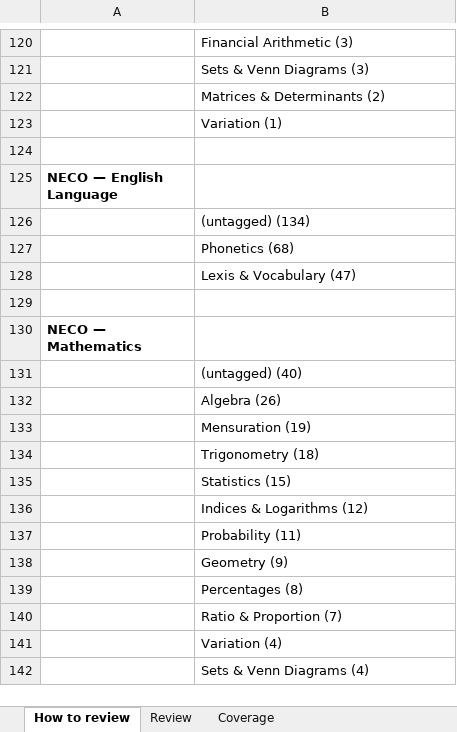
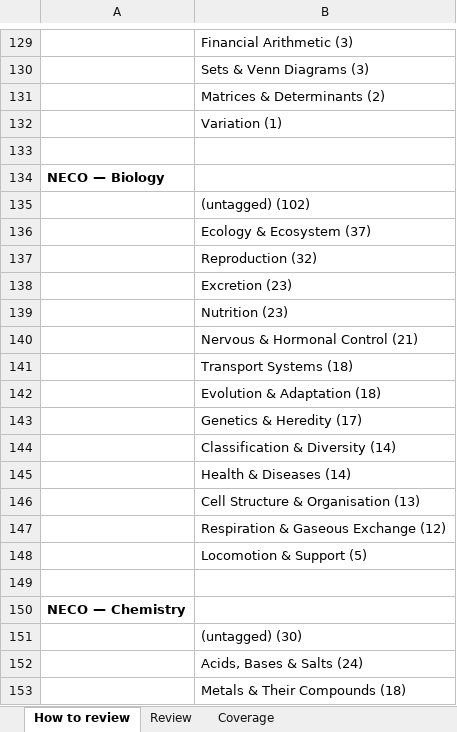
Before and after one commit to donne4real/exam-prep-ng, an Excel workbook: review/topic-tags-review.xlsx, sheet How to review, drawn as a sheet; only a part is shown, gaps mark what is left out; the shorter side is filled out with more unchanged rows; values as stored, in another font and other column widths than the file's, no borders; the diff covers the shown part only; the diff names each change by its address in the sheet, - before the commit and + after, or states it on an @@ line.

Commit message:
Expand banks to 10,957 questions: NECO sciences, WAEC social sciences
Second SchoolNGR classroom pass over 24 sections; 10 carried content
(~5,900 questions), the rest are empty stubs on the site (notably every
JAMB section — JAMB breadth still needs another source):

- NECO Biology 349, Chemistry 167, Physics 321, Economics 271
- WAEC Government 836, Geography 640, Literature-in-English 823,
  Agricultural Science 846, Civic Education 387
- BECE Business Studies 91

- build_bank: cross-exam topic-map reuse for the sciences plus new
  Geography / Literature / Business Studies / NVE keyword maps
- scraper: treat cached styled-404 pages as misses (WAEC Further Maths
  listing links to dead pages; section dropped)

Bank now: 27 subjects / 10,957 questions
(BECE 1,966 / JAMB 681 / NECO 1,535 / WAEC 6,775).

```diff
--- a/review/topic-tags-review.xlsx (sheet How to review)
+++ b/review/topic-tags-review.xlsx (sheet How to review)
+row 134: NECO — Biology
+row 135:  | (untagged) (102)
+row 136:  | Ecology & Ecosystem (37)
+row 137:  | Reproduction (32)
+row 138:  | Excretion (23)
+row 139:  | Nutrition (23)
+row 140:  | Nervous & Hormonal Control (21)
+row 141:  | Transport Systems (18)
+row 142:  | Evolution & Adaptation (18)
+row 143:  | Genetics & Heredity (17)
+row 144:  | Classification & Diversity (14)
+row 145:  | Health & Diseases (14)
+row 146:  | Cell Structure & Organisation (13)
+row 147:  | Respiration & Gaseous Exchange (12)
+row 148:  | Locomotion & Support (5)
+row 149: (empty)
+row 150: NECO — Chemistry
+row 151:  | (untagged) (30)
+row 152:  | Acids, Bases & Salts (24)
+row 153:  | Metals & Their Compounds (18)
```
Also changed, not shown: 110 added rows elsewhere in this sheet, sheet Review, sheet Coverage, 13 other files.
